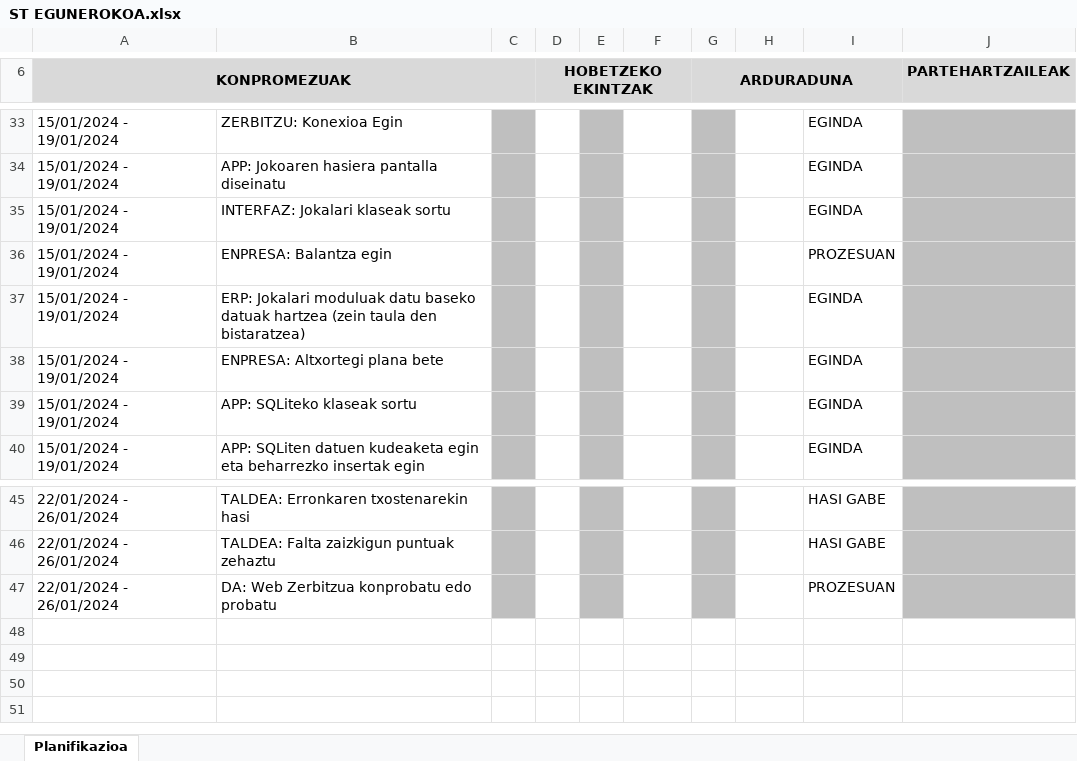
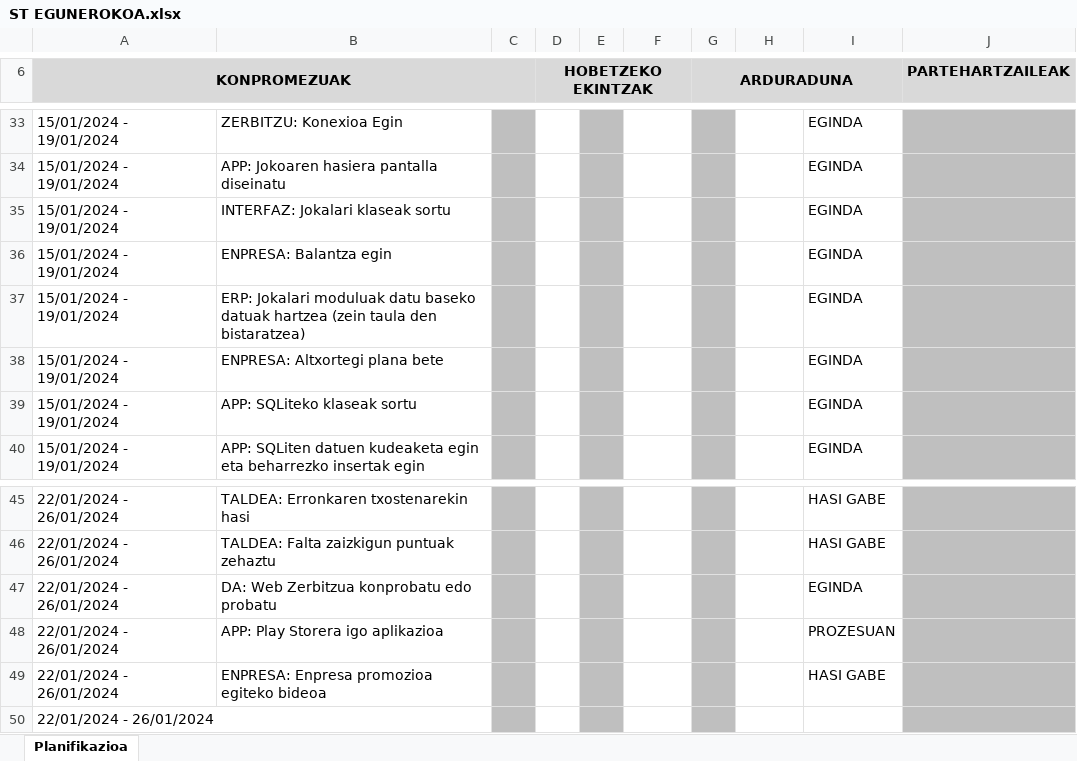
Before and after one commit to anderibanez123/ST_Erronka2, an Excel workbook: 8. Planifikazioa Egunerokoa/ST EGUNEROKOA.xlsx, sheet Planifikazioa, drawn as a sheet; only a part is shown, gaps mark what is left out; values as stored, in another font and other column widths than the file's, no borders; charts and pictures and conditional formats not drawn; the diff names each change by its address in the sheet, - before the commit and + after, or states it on an @@ line.

```diff
--- a/8. Planifikazioa Egunerokoa/ST EGUNEROKOA.xlsx (sheet Planifikazioa)
+++ b/8. Planifikazioa Egunerokoa/ST EGUNEROKOA.xlsx (sheet Planifikazioa)
-I36: PROZESUAN
+I36: EGINDA
-I47: PROZESUAN
+I47: EGINDA
+row 48: 22/01/2024 - 26/01/2024 | APP: Play Storera igo aplikazioa |  | ST |  |  |  | EBER | PROZESUAN
+row 49: 22/01/2024 - 26/01/2024 | ENPRESA: Enpresa promozioa egiteko bideoa |  | ST |  |  |  | ANDER | HASI GABE
+row 50: 22/01/2024 - 26/01/2024
```
Also changed, not shown: 2 other files.
